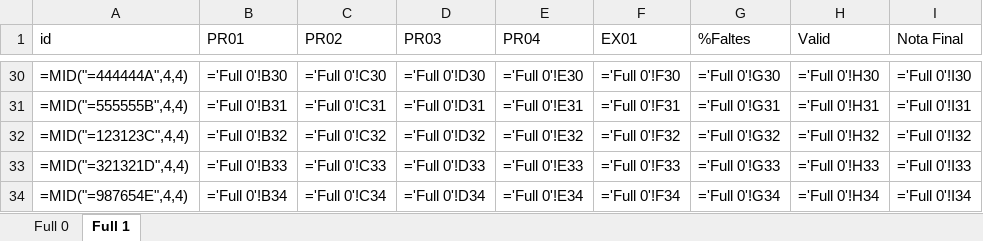
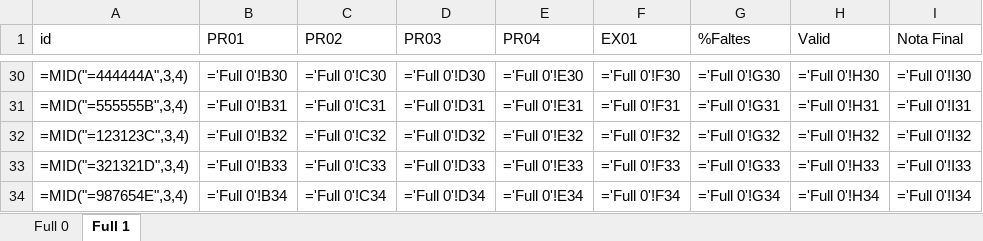
Before and after one commit to Barg0s/DAM2, an Excel workbook: EXCEL/notes.xlsx, sheet Full 1, drawn as a sheet; only a part is shown, gaps mark what is left out; values as stored, in another font and other column widths than the file's, no borders; formulas are shown in place of their values; conditional formats not drawn; the diff covers the shown part only; the diff names each change by its address in the sheet, - before the commit and + after, or states it on an @@ line.

```diff
--- a/EXCEL/notes.xlsx (sheet Full 1)
+++ b/EXCEL/notes.xlsx (sheet Full 1)
-A30 (id): =MID("=444444A",4,4)
+A30 (id): =MID("=444444A",3,4)
-A31 (id): =MID("=555555B",4,4)
+A31 (id): =MID("=555555B",3,4)
-A32 (id): =MID("=123123C",4,4)
+A32 (id): =MID("=123123C",3,4)
-A33 (id): =MID("=321321D",4,4)
+A33 (id): =MID("=321321D",3,4)
-A34 (id): =MID("=987654E",4,4)
+A34 (id): =MID("=987654E",3,4)
```
Also changed, not shown: 27 edited cells elsewhere in this sheet, 1 other file.
